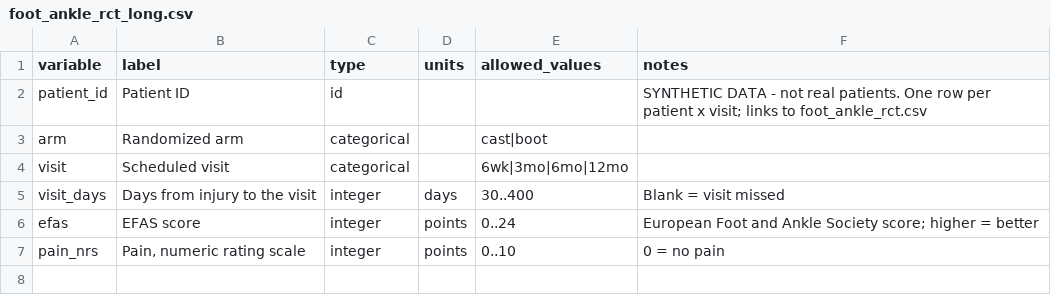
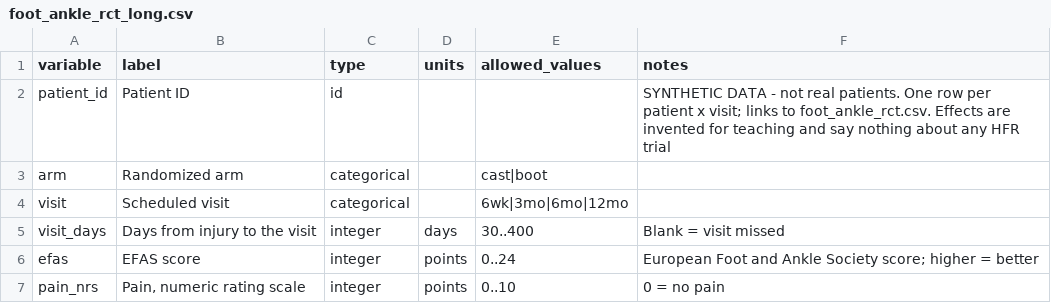
Before and after one commit to hfr-ortho/stats-formation, a CSV file: data/codebooks/foot_ankle_rct_long.csv, drawn as a sheet.

```diff
--- a/data/codebooks/foot_ankle_rct_long.csv
+++ b/data/codebooks/foot_ankle_rct_long.csv
@@ -1,3 +1,3 @@
 variable,label,type,units,allowed_values,notes
-patient_id,Patient ID,id,,,SYNTHETIC DATA - not real patients. One row per patient x visit; links to foot_ankle_rct.csv
+patient_id,Patient ID,id,,,SYNTHETIC DATA - not real patients. One row per patient x visit; links to foot_ankle_rct.csv. Effects are invented for teaching and say nothing about any HFR trial
 arm,Randomized arm,categorical,,cast|boot,
```
Also changed, not shown: data/codebooks/acl_cohort.csv, data/codebooks/foot_ankle_rct.csv, 6 other files.
